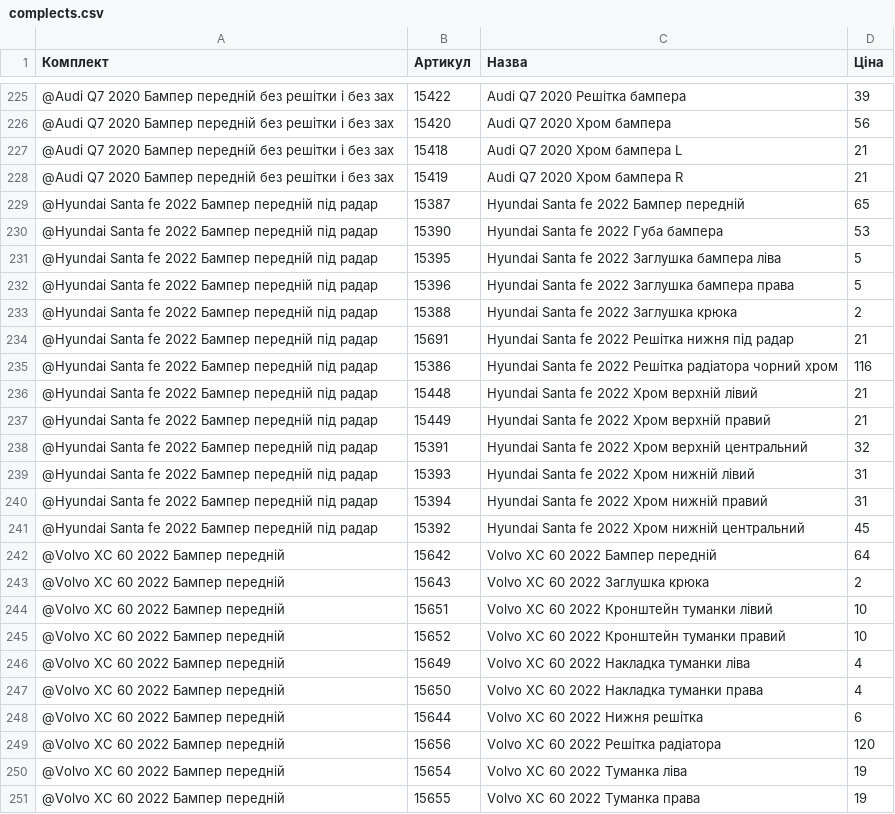
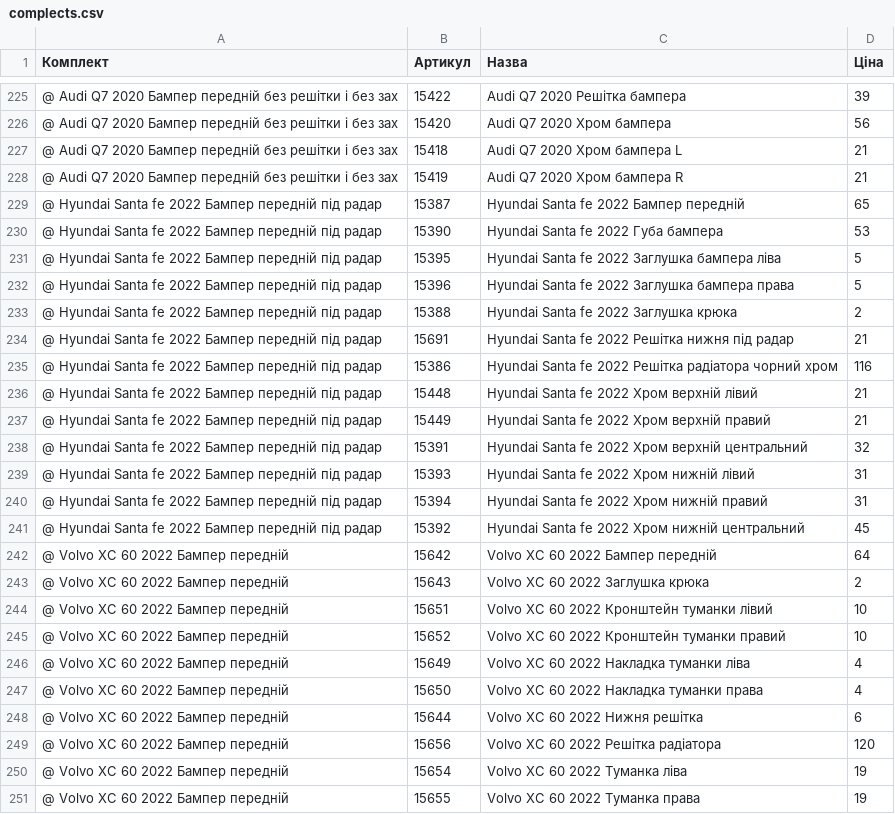
Before and after one commit to vladimircity/streamlitdepl, a CSV file: complects.csv, drawn as a sheet; only a part is shown, gaps mark what is left out; the diff covers the shown part only.

```diff
--- a/complects.csv
+++ b/complects.csv
@@ -225,27 +225,27 @@
-@Audi Q7 2020 Бампер передній без решітки і без зах;15422;Audi Q7 2020 Решітка бампера;39
-@Audi Q7 2020 Бампер передній без решітки і без зах;15420;Audi Q7 2020 Хром бампера;56
-@Audi Q7 2020 Бампер передній без решітки і без зах;15418;Audi Q7 2020 Хром бампера L;21
-@Audi Q7 2020 Бампер передній без решітки і без зах;15419;Audi Q7 2020 Хром бампера R;21
-@Hyundai Santa fe 2022 Бампер передній під радар;15387;Hyundai Santa fe 2022 Бампер передній;65
-@Hyundai Santa fe 2022 Бампер передній під радар;15390;Hyundai Santa fe 2022 Губа бампера;53
-@Hyundai Santa fe 2022 Бампер передній під радар;15395;Hyundai Santa fe 2022 Заглушка бампера ліва;5
-@Hyundai Santa fe 2022 Бампер передній під радар;15396;Hyundai Santa fe 2022 Заглушка бампера права;5
-@Hyundai Santa fe 2022 Бампер передній під радар;15388;Hyundai Santa fe 2022 Заглушка крюка;2
-@Hyundai Santa fe 2022 Бампер передній під радар;15691;Hyundai Santa fe 2022 Решітка нижня під радар;21
-@Hyundai Santa fe 2022 Бампер передній під радар;15386;Hyundai Santa fe 2022 Решітка радіатора чорний хром;116
-@Hyundai Santa fe 2022 Бампер передній під радар;15448;Hyundai Santa fe 2022 Хром верхній лівий;21
-@Hyundai Santa fe 2022 Бампер передній під радар;15449;Hyundai Santa fe 2022 Хром верхній правий;21
-@Hyundai Santa fe 2022 Бампер передній під радар;15391;Hyundai Santa fe 2022 Хром верхній центральний;32
-@Hyundai Santa fe 2022 Бампер передній під радар;15393;Hyundai Santa fe 2022 Хром нижній лівий;31
-@Hyundai Santa fe 2022 Бампер передній під радар;15394;Hyundai Santa fe 2022 Хром нижній правий;31
-@Hyundai Santa fe 2022 Бампер передній під радар;15392;Hyundai Santa fe 2022 Хром нижній центральний;45
-@Volvo XC 60 2022 Бампер передній;15642;Volvo XC 60 2022 Бампер передній;64
-@Volvo XC 60 2022 Бампер передній;15643;Volvo XC 60 2022 Заглушка крюка;2
-@Volvo XC 60 2022 Бампер передній;15651;Volvo XC 60 2022 Кронштейн туманки лівий;10
-@Volvo XC 60 2022 Бампер передній;15652;Volvo XC 60 2022 Кронштейн туманки правий;10
-@Volvo XC 60 2022 Бампер передній;15649;Volvo XC 60 2022 Накладка туманки ліва;4
-@Volvo XC 60 2022 Бампер передній;15650;Volvo XC 60 2022 Накладка туманки права;4
-@Volvo XC 60 2022 Бампер передній;15644;Volvo XC 60 2022 Нижня решітка;6
-@Volvo XC 60 2022 Бампер передній;15656;Volvo XC 60 2022 Решітка радіатора;120
-@Volvo XC 60 2022 Бампер передній;15654;Volvo XC 60 2022 Туманка ліва;19
-@Volvo XC 60 2022 Бампер передній;15655;Volvo XC 60 2022 Туманка права;19
+@ Audi Q7 2020 Бампер передній без решітки і без зах;15422;Audi Q7 2020 Решітка бампера;39
+@ Audi Q7 2020 Бампер передній без решітки і без зах;15420;Audi Q7 2020 Хром бампера;56
+@ Audi Q7 2020 Бампер передній без решітки і без зах;15418;Audi Q7 2020 Хром бампера L;21
+@ Audi Q7 2020 Бампер передній без решітки і без зах;15419;Audi Q7 2020 Хром бампера R;21
+@ Hyundai Santa fe 2022 Бампер передній під радар;15387;Hyundai Santa fe 2022 Бампер передній;65
+@ Hyundai Santa fe 2022 Бампер передній під радар;15390;Hyundai Santa fe 2022 Губа бампера;53
+@ Hyundai Santa fe 2022 Бампер передній під радар;15395;Hyundai Santa fe 2022 Заглушка бампера ліва;5
+@ Hyundai Santa fe 2022 Бампер передній під радар;15396;Hyundai Santa fe 2022 Заглушка бампера права;5
+@ Hyundai Santa fe 2022 Бампер передній під радар;15388;Hyundai Santa fe 2022 Заглушка крюка;2
+@ Hyundai Santa fe 2022 Бампер передній під радар;15691;Hyundai Santa fe 2022 Решітка нижня під радар;21
+@ Hyundai Santa fe 2022 Бампер передній під радар;15386;Hyundai Santa fe 2022 Решітка радіатора чорний хром;116
+@ Hyundai Santa fe 2022 Бампер передній під радар;15448;Hyundai Santa fe 2022 Хром верхній лівий;21
+@ Hyundai Santa fe 2022 Бампер передній під радар;15449;Hyundai Santa fe 2022 Хром верхній правий;21
+@ Hyundai Santa fe 2022 Бампер передній під радар;15391;Hyundai Santa fe 2022 Хром верхній центральний;32
+@ Hyundai Santa fe 2022 Бампер передній під радар;15393;Hyundai Santa fe 2022 Хром нижній лівий;31
+@ Hyundai Santa fe 2022 Бампер передній під радар;15394;Hyundai Santa fe 2022 Хром нижній правий;31
+@ Hyundai Santa fe 2022 Бампер передній під радар;15392;Hyundai Santa fe 2022 Хром нижній центральний;45
+@ Volvo XC 60 2022 Бампер передній;15642;Volvo XC 60 2022 Бампер передній;64
+@ Volvo XC 60 2022 Бампер передній;15643;Volvo XC 60 2022 Заглушка крюка;2
+@ Volvo XC 60 2022 Бампер передній;15651;Volvo XC 60 2022 Кронштейн туманки лівий;10
+@ Volvo XC 60 2022 Бампер передній;15652;Volvo XC 60 2022 Кронштейн туманки правий;10
+@ Volvo XC 60 2022 Бампер передній;15649;Volvo XC 60 2022 Накладка туманки ліва;4
+@ Volvo XC 60 2022 Бампер передній;15650;Volvo XC 60 2022 Накладка туманки права;4
+@ Volvo XC 60 2022 Бампер передній;15644;Volvo XC 60 2022 Нижня решітка;6
+@ Volvo XC 60 2022 Бампер передній;15656;Volvo XC 60 2022 Решітка радіатора;120
+@ Volvo XC 60 2022 Бампер передній;15654;Volvo XC 60 2022 Туманка ліва;19
+@ Volvo XC 60 2022 Бампер передній;15655;Volvo XC 60 2022 Туманка права;19
```
Also changed, not shown: 88 edited cells elsewhere in this file.
